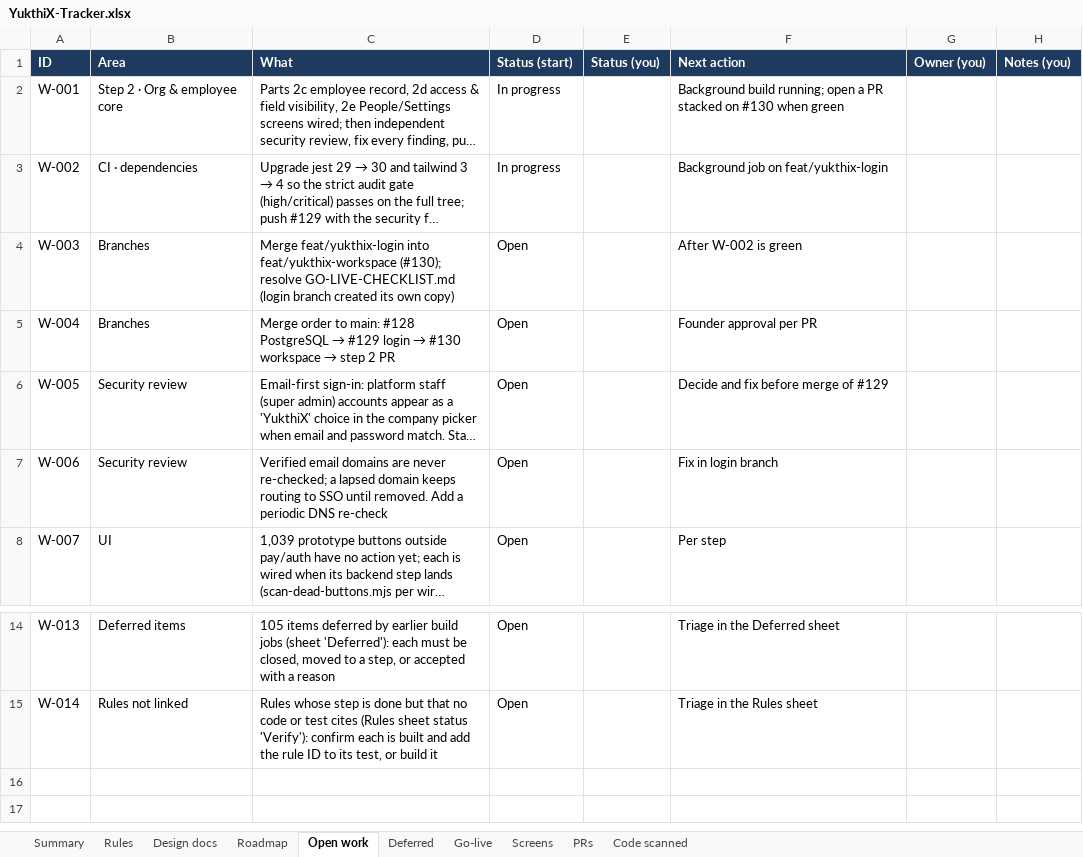
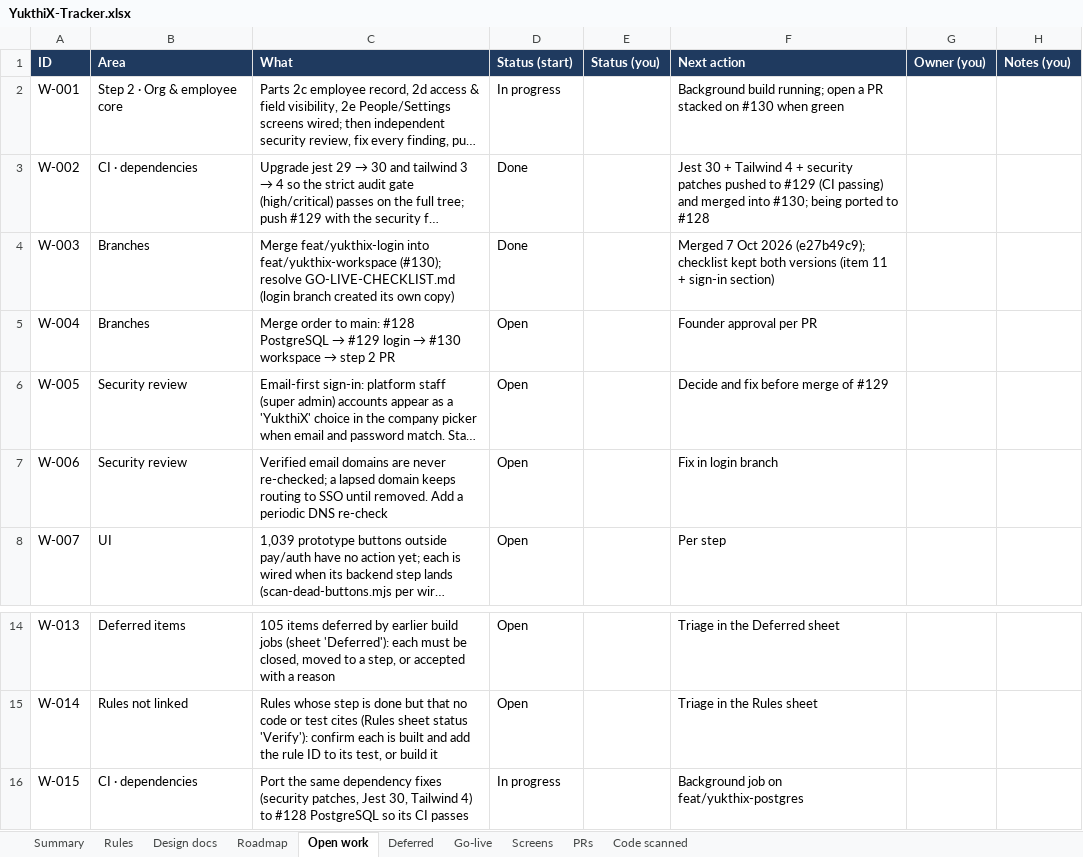
Before and after one commit to hari9495/exam-app, an Excel workbook: docs/yukthix/tracker/YukthiX-Tracker.xlsx, sheet Open work, drawn as a sheet; only a part is shown, gaps mark what is left out; long unchanged cells end in …; values as stored, in another font and other column widths than the file's, no borders; the diff names each change by its address in the sheet, - before the commit and + after, or states it on an @@ line.

```diff
--- a/docs/yukthix/tracker/YukthiX-Tracker.xlsx (sheet Open work)
+++ b/docs/yukthix/tracker/YukthiX-Tracker.xlsx (sheet Open work)
-D3 (Status (start)): In progress
+D3 (Status (start)): Done
-F3 (Next action): Background job on feat/yukthix-login
+F3 (Next action): Jest 30 + Tailwind 4 + security patches pushed to #129 (CI passing) and merged into #130; being ported to #128
-D4 (Status (start)): Open
+D4 (Status (start)): Done
-F4 (Next action): After W-002 is green
+F4 (Next action): Merged 7 Oct 2026 (e27b49c9); checklist kept both versions (item 11 + sign-in section)
+row 16: W-015 | CI · dependencies | Port the same dependency fixes (security patches, Jest 30, Tailwind 4) to #128 PostgreSQL so its CI passes | In progress |  | Background job on feat/yukthix-postgres
```
Also changed, not shown: sheet Rules, sheet Screens, sheet Code scanned, sheet Go-live, sheet Summary, sheet PRs, 1 other file.
